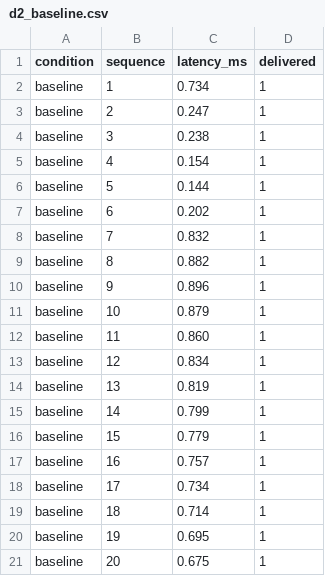
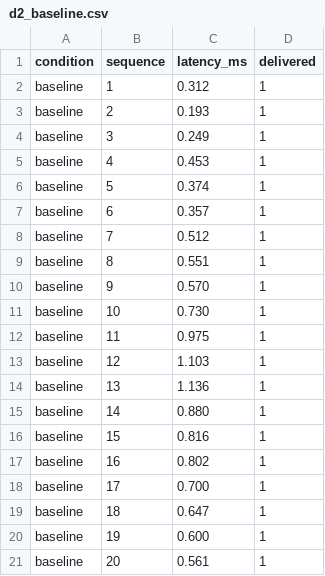
Before and after one commit to AAK1767/emergency-notification-network, a CSV file: results/raw/d2_baseline.csv, drawn as a sheet.

Commit message:
Refactor and enhance Mininet experiment scripts and GUI
- Updated `generate_graphs.py` to plot real Mininet latency, delivery, loss, and jitter measurements, improving graph clarity and layout.
- Modified `setup_qos.py` to allow disabling QoS configuration on selected switches, enhancing flexibility in QoS management.
- Enhanced `gui.py` to improve layout and usability, including new controls for retransmission and subscriber management, and refined logging for better clarity.
- Introduced new CSV output format for Mininet results, consolidating metrics for better analysis.
- Added functionality to update subscriber endpoints in `alert_manager.py` for improved reliability in alert delivery.
- Implemented tests for GUI and alert management functionalities to ensure robustness and correctness.

```diff
--- a/results/raw/d2_baseline.csv
+++ b/results/raw/d2_baseline.csv
@@ -1,21 +1,21 @@
 condition,sequence,latency_ms,delivered
-baseline,1,0.734,1
-baseline,2,0.247,1
-baseline,3,0.238,1
-baseline,4,0.154,1
-baseline,5,0.144,1
-baseline,6,0.202,1
-baseline,7,0.832,1
-baseline,8,0.882,1
-baseline,9,0.896,1
-baseline,10,0.879,1
-baseline,11,0.860,1
-baseline,12,0.834,1
-baseline,13,0.819,1
-baseline,14,0.799,1
-baseline,15,0.779,1
-baseline,16,0.757,1
-baseline,17,0.734,1
-baseline,18,0.714,1
-baseline,19,0.695,1
-baseline,20,0.675,1
+baseline,1,0.312,1
+baseline,2,0.193,1
+baseline,3,0.249,1
+baseline,4,0.453,1
+baseline,5,0.374,1
+baseline,6,0.357,1
+baseline,7,0.512,1
+baseline,8,0.551,1
+baseline,9,0.570,1
+baseline,10,0.730,1
+baseline,11,0.975,1
+baseline,12,1.103,1
+baseline,13,1.136,1
+baseline,14,0.880,1
+baseline,15,0.816,1
+baseline,16,0.802,1
+baseline,17,0.700,1
+baseline,18,0.647,1
+baseline,19,0.600,1
+baseline,20,0.561,1
```
Also changed, not shown: results/raw/d2_proposed.csv, 14 other files.
